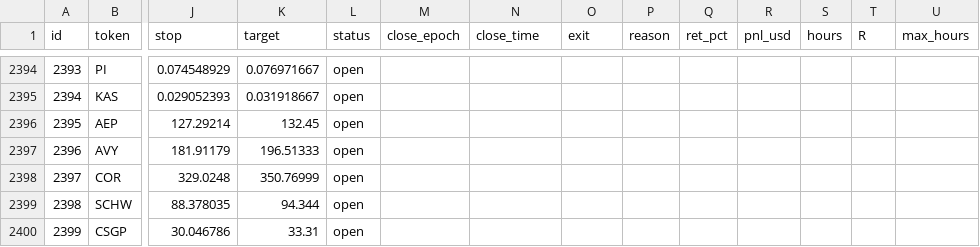
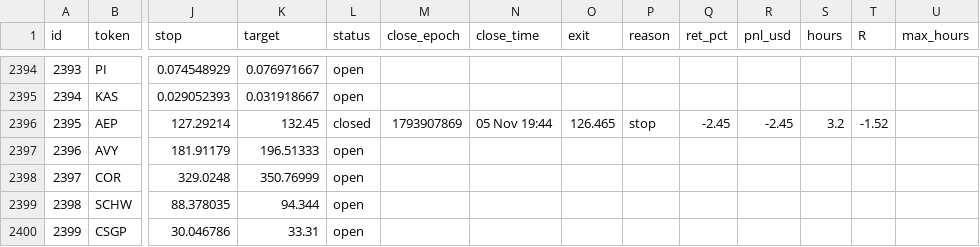
Before and after one commit to 4MonkeyAlertZone/Scanner, a CSV file: paper_trades.csv, drawn as a sheet; only a part is shown, gaps mark what is left out; the diff covers the shown part only; the diff names each change by its address in the sheet, - before the commit and + after, or states it on an @@ line.

```diff
--- a/paper_trades.csv
+++ b/paper_trades.csv
-L2396 (status): open
+L2396 (status): closed
-M2396 (close_epoch): (empty)
+M2396 (close_epoch): 1793907869
-N2396 (close_time): (empty)
+N2396 (close_time): 05 Nov 19:44
-O2396 (exit): (empty)
+O2396 (exit): 126.465
-P2396 (reason): (empty)
+P2396 (reason): stop
-Q2396 (ret_pct): (empty)
+Q2396 (ret_pct): -2.45
-R2396 (pnl_usd): (empty)
+R2396 (pnl_usd): -2.45
-S2396 (hours): (empty)
+S2396 (hours): 3.2
-T2396 (R): (empty)
+T2396 (R): -1.52
```
Also changed, not shown: 8 added rows and 27 edited cells elsewhere in this file, 1 other file.
